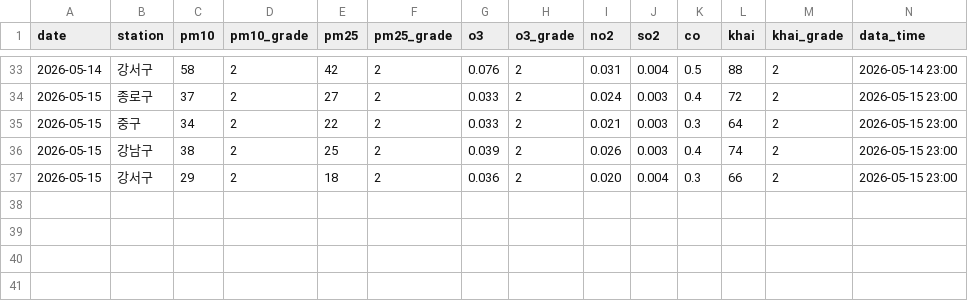
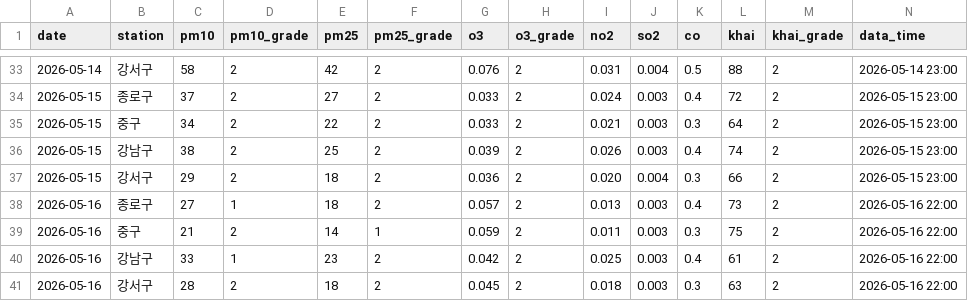
Before and after one commit to icedo724/data_collection, a CSV file: data/environment/air_quality.csv, drawn as a sheet; only a part is shown, gaps mark what is left out; the diff names each change by its address in the sheet, - before the commit and + after, or states it on an @@ line.

```diff
--- a/data/environment/air_quality.csv
+++ b/data/environment/air_quality.csv
+row 38: 2026-05-16 | 종로구 | 27 | 1 | 18 | 2 | 0.057 | 2 | 0.013 | 0.003 | 0.4 | 73 | 2 | 2026-05-16 22:00
+row 39: 2026-05-16 | 중구 | 21 | 2 | 14 | 1 | 0.059 | 2 | 0.011 | 0.003 | 0.3 | 75 | 2 | 2026-05-16 22:00
+row 40: 2026-05-16 | 강남구 | 33 | 1 | 23 | 2 | 0.042 | 2 | 0.025 | 0.003 | 0.4 | 61 | 2 | 2026-05-16 22:00
+row 41: 2026-05-16 | 강서구 | 28 | 2 | 18 | 2 | 0.045 | 2 | 0.018 | 0.003 | 0.3 | 63 | 2 | 2026-05-16 22:00
```
Also changed, not shown: data/environment/oil_price.csv, data/environment/weather.csv, 3 other files.
